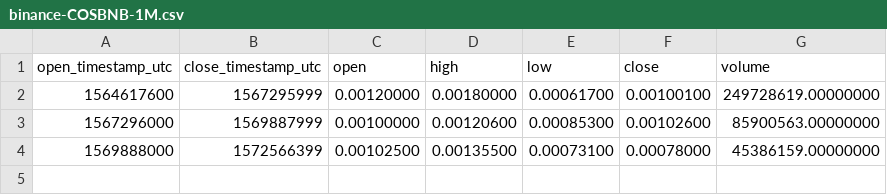
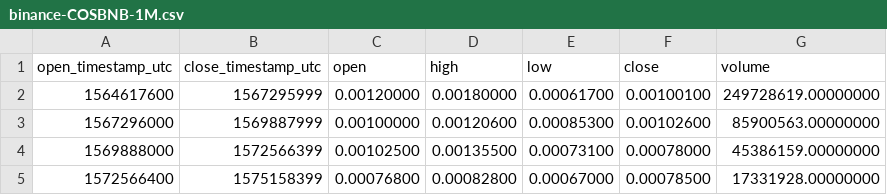
Before and after one commit to cryptobigbro/binance-COSBNB, a CSV file: binance-COSBNB-1M.csv, drawn as a sheet.

```diff
--- a/binance-COSBNB-1M.csv
+++ b/binance-COSBNB-1M.csv
@@ -4 +4,2 @@ open_timestamp_utc,close_timestamp_utc,open,high,low,close,volume
 1569888000,1572566399,0.00102500,0.00135500,0.00073100,0.00078000,45386159.00000000
+1572566400,1575158399,0.00076800,0.00082800,0.00067000,0.00078500,17331928.00000000
```
Also changed, not shown: binance-COSBNB-1d.csv, binance-COSBNB-1h.csv.
